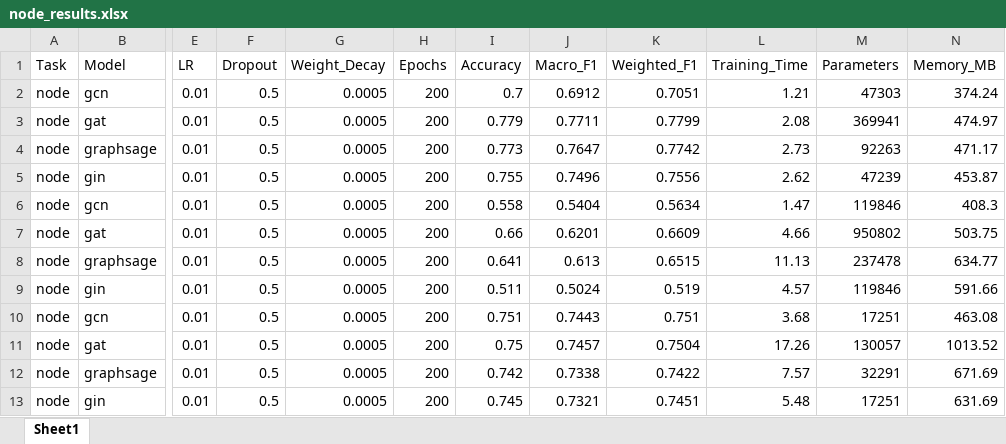
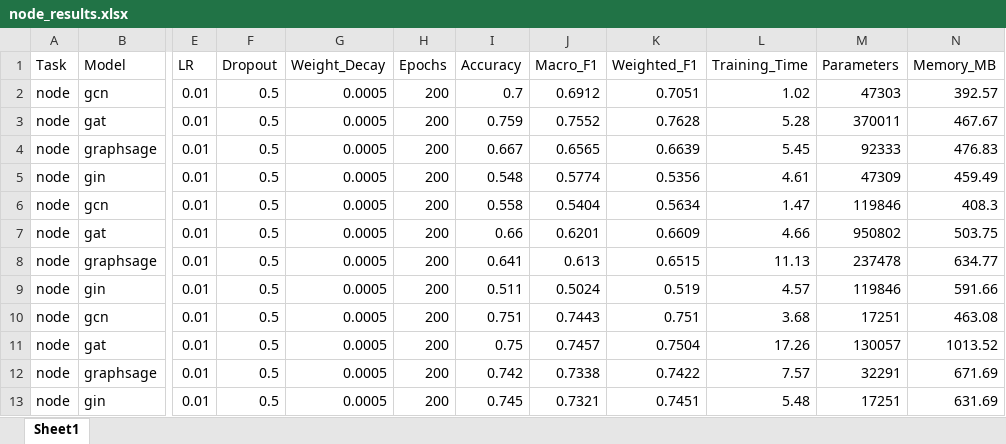
Before and after one commit to y-giresh/GNN_BENCHMARKING, an Excel workbook: results/node_results.xlsx, sheet Sheet1, drawn as a sheet; only a part is shown, gaps mark what is left out; values as stored, in another font and other column widths than the file's, no borders; the diff names each change by its address in the sheet, - before the commit and + after, or states it on an @@ line.

```diff
--- a/results/node_results.xlsx (sheet Sheet1)
+++ b/results/node_results.xlsx (sheet Sheet1)
-L2 (Training_Time): 1.21
+L2 (Training_Time): 1.02
-N2 (Memory_MB): 374.24
+N2 (Memory_MB): 392.57
-I3 (Accuracy): 0.779
+I3 (Accuracy): 0.759
-J3 (Macro_F1): 0.7711
+J3 (Macro_F1): 0.7552
-K3 (Weighted_F1): 0.7799
+K3 (Weighted_F1): 0.7628
-L3 (Training_Time): 2.08
+L3 (Training_Time): 5.28
-M3 (Parameters): 369941
+M3 (Parameters): 370011
-N3 (Memory_MB): 474.97
+N3 (Memory_MB): 467.67
-I4 (Accuracy): 0.773
+I4 (Accuracy): 0.667
-J4 (Macro_F1): 0.7647
+J4 (Macro_F1): 0.6565
-K4 (Weighted_F1): 0.7742
+K4 (Weighted_F1): 0.6639
-L4 (Training_Time): 2.73
+L4 (Training_Time): 5.45
-M4 (Parameters): 92263
+M4 (Parameters): 92333
-N4 (Memory_MB): 471.17
+N4 (Memory_MB): 476.83
-I5 (Accuracy): 0.755
+I5 (Accuracy): 0.548
-J5 (Macro_F1): 0.7496
+J5 (Macro_F1): 0.5774
-K5 (Weighted_F1): 0.7556
+K5 (Weighted_F1): 0.5356
-L5 (Training_Time): 2.62
+L5 (Training_Time): 4.61
-M5 (Parameters): 47239
+M5 (Parameters): 47309
-N5 (Memory_MB): 453.87
+N5 (Memory_MB): 459.49
```
Also changed, not shown: results/graph_results.xlsx, 6 other files.
